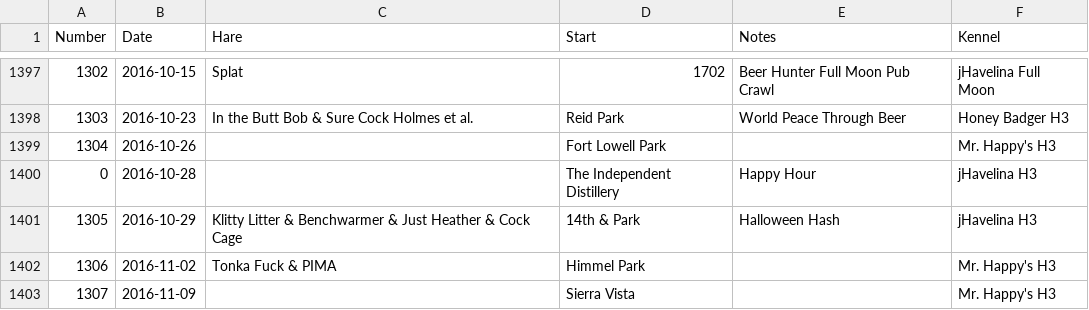
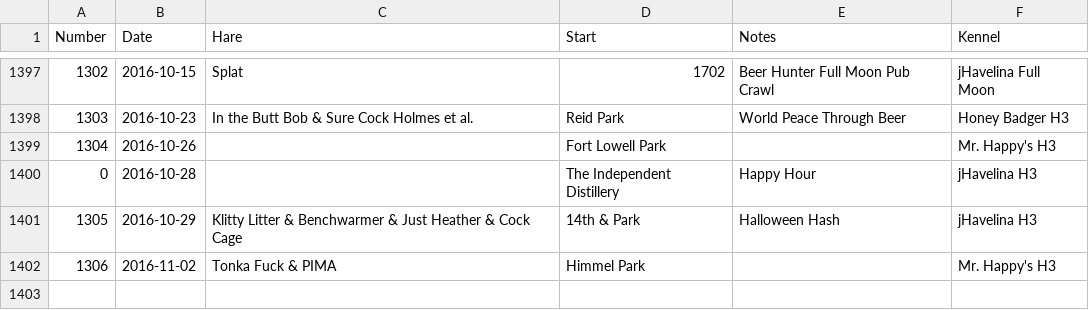
Before and after one commit to weaverba137/weaverba137.github.io, a CSV file: lib/hashes.csv, drawn as a sheet; only a part is shown, gaps mark what is left out.

Commit message:
update hashes

```diff
--- a/lib/hashes.csv
+++ b/lib/hashes.csv
@@ -1402,2 +1402 @@ Number,Date,Hare,Start,Notes,Kennel
 1306,2016-11-02,Tonka Fuck & PIMA,Himmel Park,,Mr. Happy's H3
-1307,2016-11-09,,Sierra Vista,,Mr. Happy's H3
```
